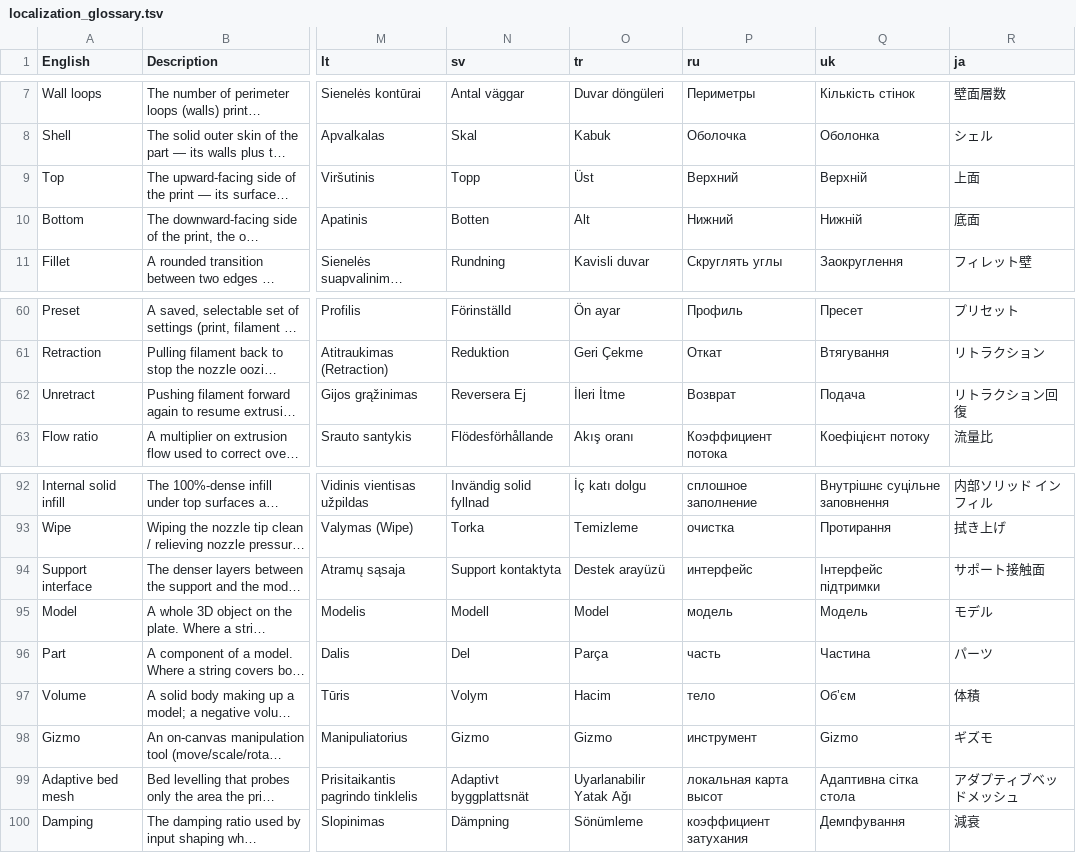
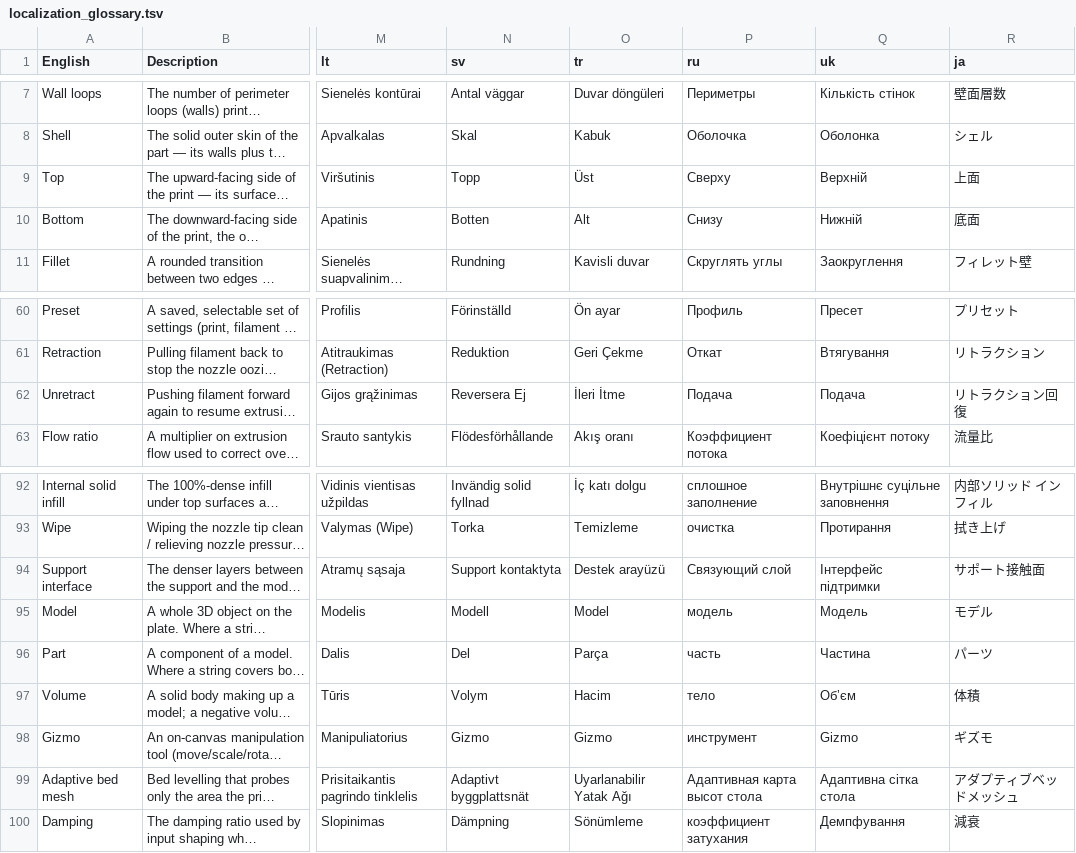
Before and after one commit to NanashiTheNameless/OrcaSlicer_WIKI, a TSV file: guides/localization_glossary.tsv, drawn as a sheet; only a part is shown, gaps mark what is left out; long unchanged cells end in …; the diff names each change by its address in the sheet, - before the commit and + after, or states it on an @@ line.

Commit message:
Gossary update (#326)

```diff
--- a/guides/localization_glossary.tsv
+++ b/guides/localization_glossary.tsv
-P9 (ru): Верхний
+P9 (ru): Сверху
-P10 (ru): Нижний
+P10 (ru): Снизу
-P62 (ru): Возврат
+P62 (ru): Подача
-P94 (ru): интерфейс
+P94 (ru): Связующий слой
-P99 (ru): локальная карта высот
+P99 (ru): Адаптивная карта высот стола
```
